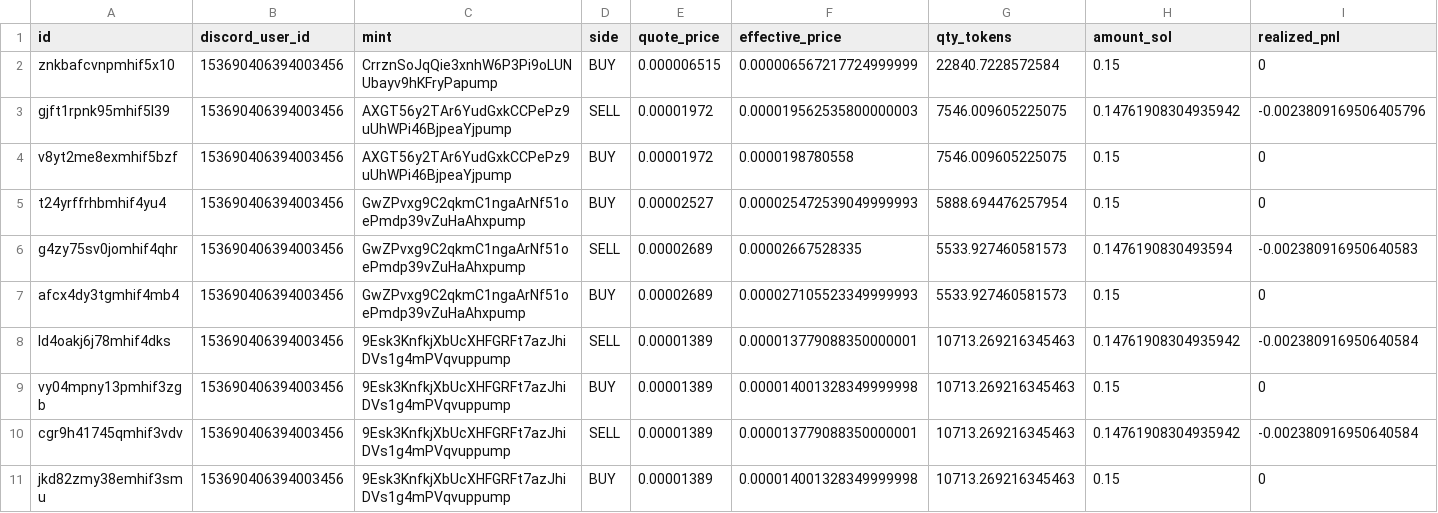
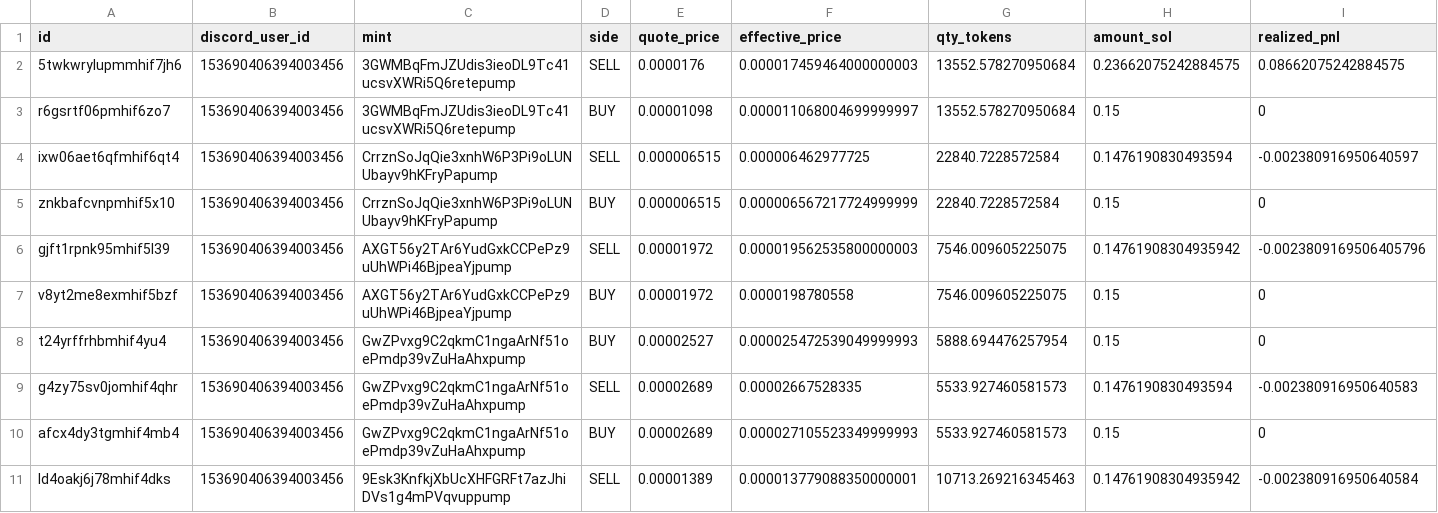
Before and after one commit to apple101012/SolPaperTradingDiscBot, a CSV file: src/store/trades.csv, drawn as a sheet; only a part is shown; the shorter side is filled out with more unchanged rows; rows hold the shown columns only; the diff names each change by its address in the sheet, - before the commit and + after, or states it on an @@ line.

```diff
--- a/src/store/trades.csv
+++ b/src/store/trades.csv
+row 2: 5twkwrylupmmhif7jh6 | 153690406394003456 | 3GWMBqFmJZUdis3ieoDL9Tc41ucsvXWRi5Q6retepump | SELL | 0.0000176 | 0.000017459464000000003 | 13552.578270950684 | 0.23662075242884575 | 0.08662075242884575
+row 3: r6gsrtf06pmhif6zo7 | 153690406394003456 | 3GWMBqFmJZUdis3ieoDL9Tc41ucsvXWRi5Q6retepump | BUY | 0.00001098 | 0.000011068004699999997 | 13552.578270950684 | 0.15 | 0
+row 4: ixw06aet6qfmhif6qt4 | 153690406394003456 | CrrznSoJqQie3xnhW6P3Pi9oLUNUbayv9hKFryPapump | SELL | 0.000006515 | 0.000006462977725 | 22840.7228572584 | 0.1476190830493594 | -0.002380916950640597
```
Also changed, not shown: src/store/positions.csv, src/store/users.csv, 2 other files.
